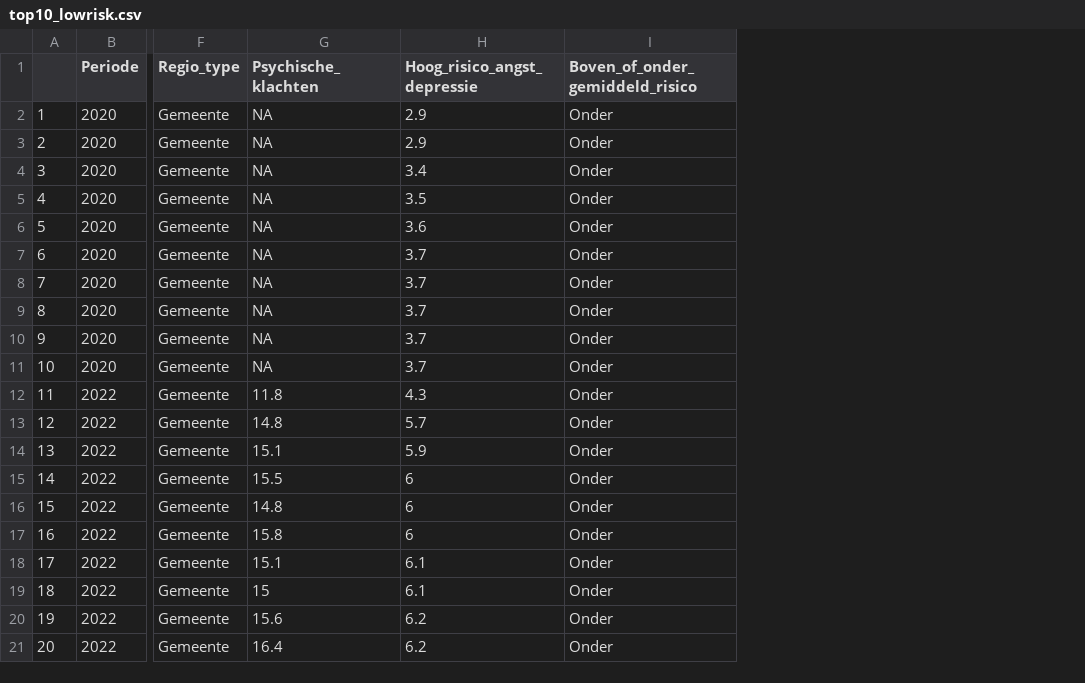
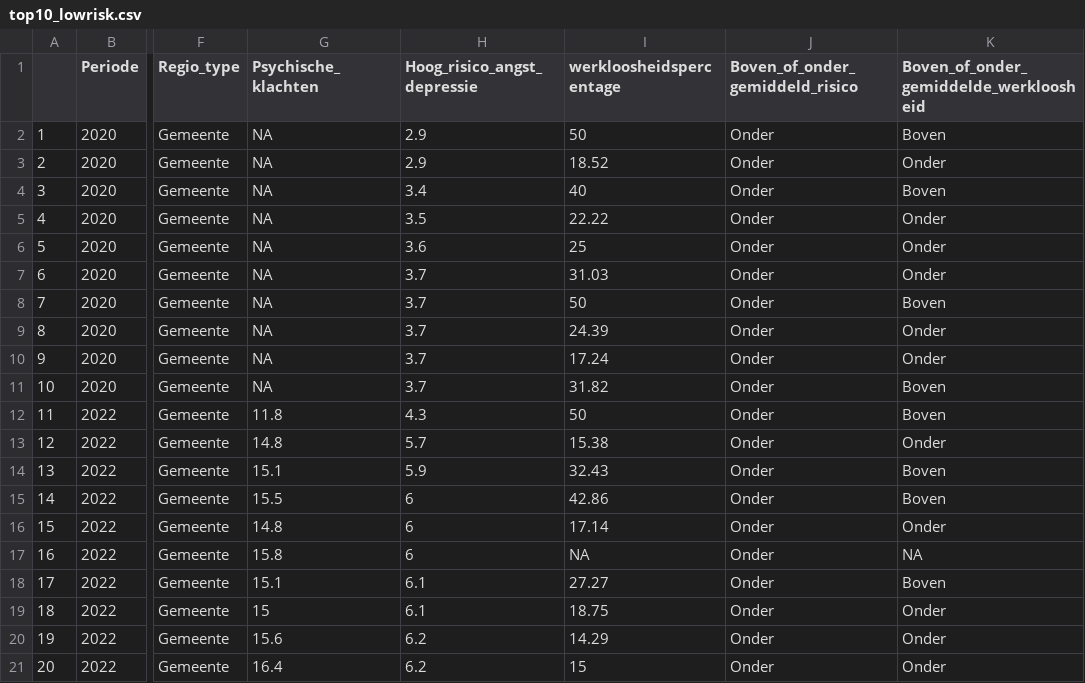
Before and after one commit to Collinveenstra/Programming-group2-, a CSV file: important data/top10_lowrisk.csv, drawn as a sheet; only a part is shown, gaps mark what is left out; the diff names each change by its address in the sheet, - before the commit and + after, or states it on an @@ line.

Commit message:
Update top10_lowrisk.csv

```diff
--- a/important data/top10_lowrisk.csv
+++ b/important data/top10_lowrisk.csv
+column I (werkloosheidspercentage), rows 2-21: 50 | 18.52 | 40 | 22.22 | 25 | 31.03 | 50 | 24.39 | 17.24 | 31.82 | 50 | 15.38 | 32.43 | 42.86 | 17.14 | NA | 27.27 | 18.75 | 14.29 | 15
+column K, rows 1-21: Boven_of_onder_gemiddelde_werkloosheid | Boven | Onder | Boven | Onder | Onder | Onder | Boven | Onder | Onder | Boven | Boven | Onder | Boven | Boven | Onder | NA | Boven | Onder | Onder | Onder
```
